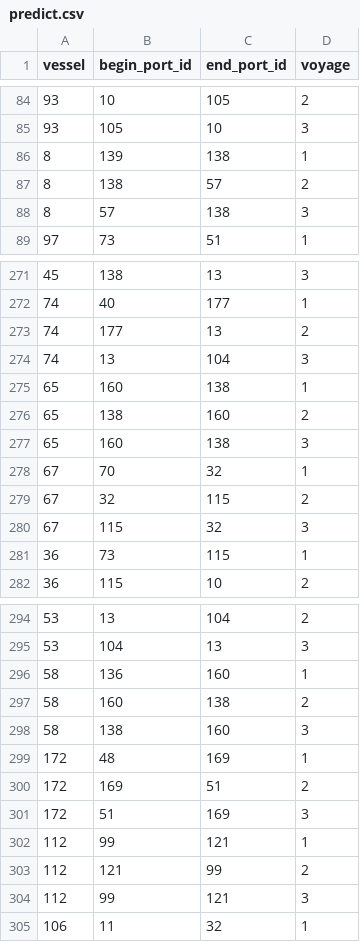
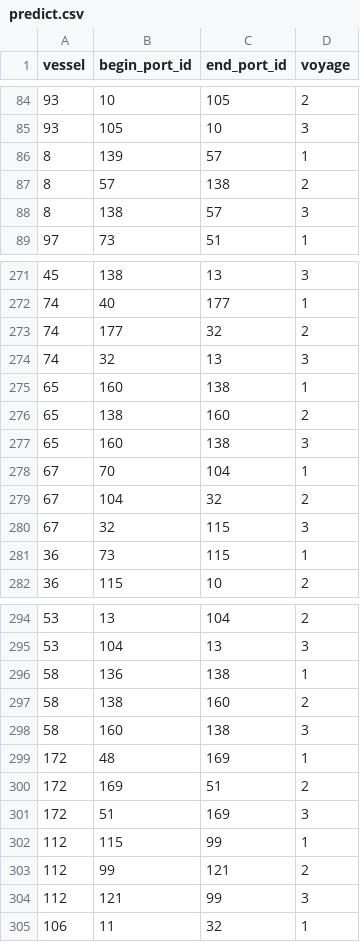
Before and after one commit to JoakimMich/SynMaxContest, a CSV file: predict.csv, drawn as a sheet; only a part is shown, gaps mark what is left out; the diff covers the shown part only.

```diff
--- a/predict.csv
+++ b/predict.csv
@@ -85,5 +85,5 @@ vessel,begin_port_id,end_port_id,voyage
 93,105,10,3
-8,139,138,1
-8,138,57,2
-8,57,138,3
+8,139,57,1
+8,57,138,2
+8,138,57,3
 97,73,51,1
@@ -272,4 +272,4 @@ vessel,begin_port_id,end_port_id,voyage
 74,40,177,1
-74,177,13,2
-74,13,104,3
+74,177,32,2
+74,32,13,3
 65,160,138,1
@@ -277,5 +277,5 @@ vessel,begin_port_id,end_port_id,voyage
 65,160,138,3
-67,70,32,1
-67,32,115,2
-67,115,32,3
+67,70,104,1
+67,104,32,2
+67,32,115,3
 36,73,115,1
@@ -295,5 +295,5 @@ vessel,begin_port_id,end_port_id,voyage
 53,104,13,3
-58,136,160,1
-58,160,138,2
-58,138,160,3
+58,136,138,1
+58,138,160,2
+58,160,138,3
 172,48,169,1
@@ -301,5 +301,5 @@ vessel,begin_port_id,end_port_id,voyage
 172,51,169,3
-112,99,121,1
-112,121,99,2
-112,99,121,3
+112,115,99,1
+112,99,121,2
+112,121,99,3
 106,11,32,1
```
Also changed, not shown: 1 added row, 1 removed row and 39 edited cells elsewhere in this file, voyages.csv.
